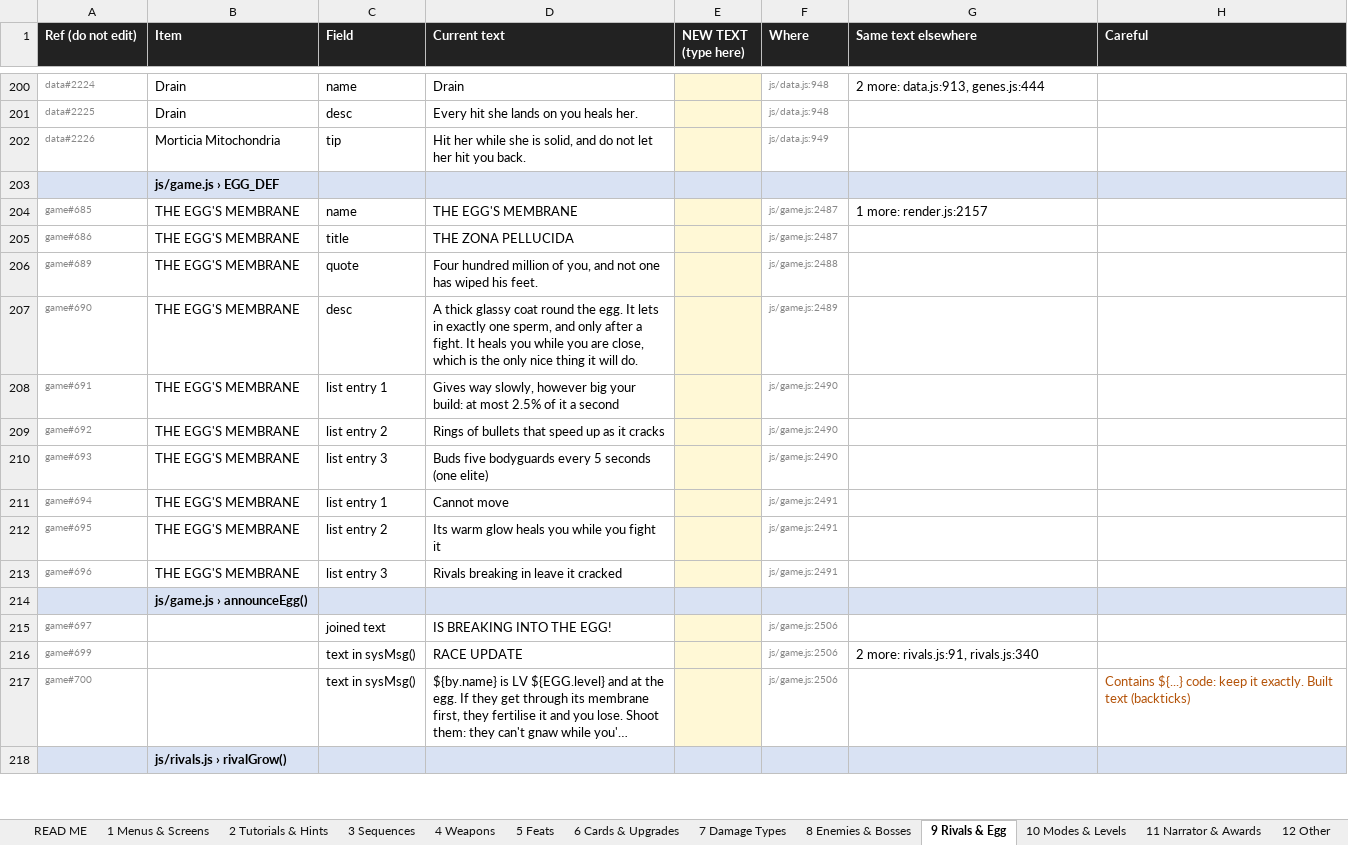
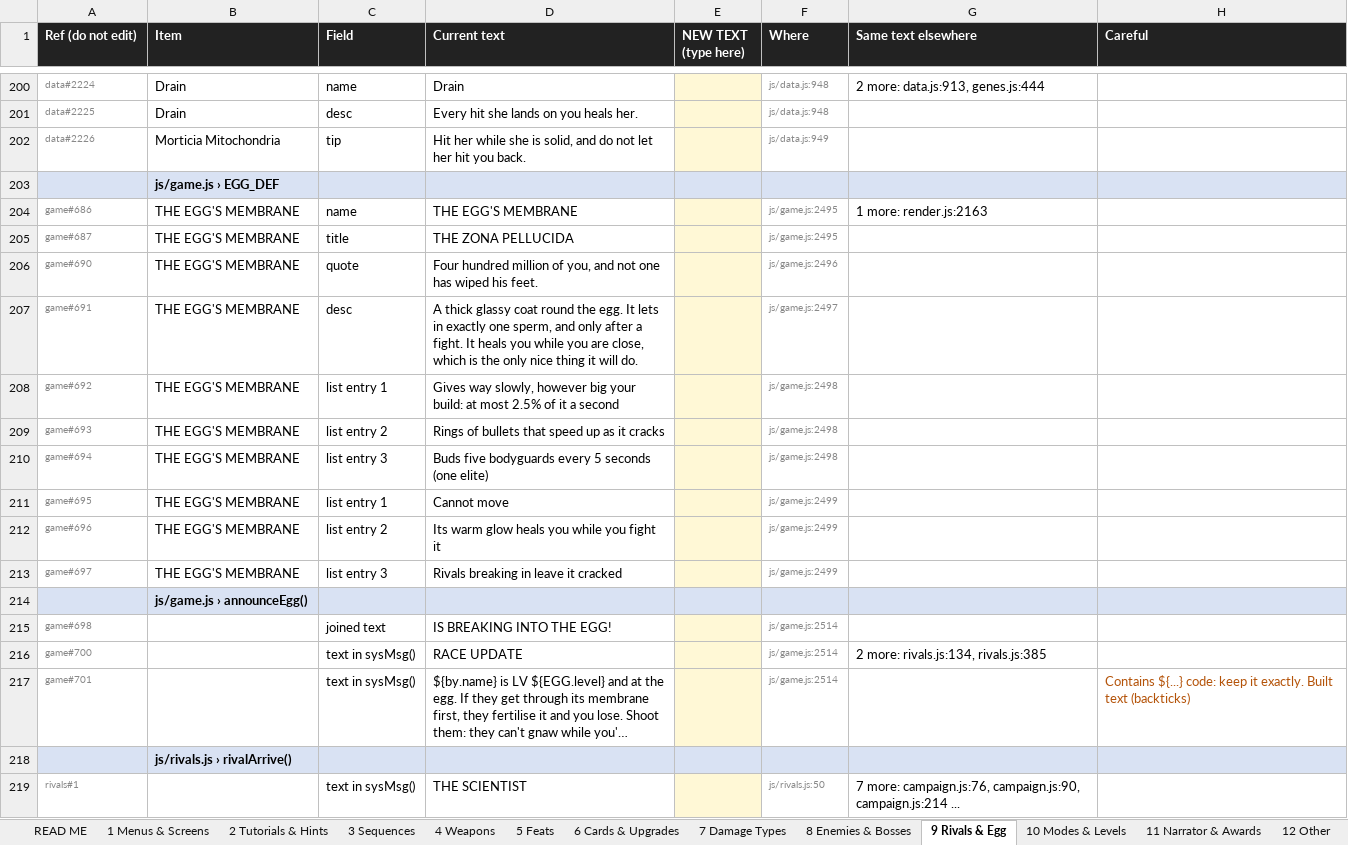
Before and after one commit to nickhuntdavis/alien-clay, an Excel workbook: storm-directive/SpawnPrawn_Copy.xlsx, sheet 9 Rivals & Egg, drawn as a sheet; only a part is shown, gaps mark what is left out; the shorter side is filled out with more unchanged rows; long unchanged cells end in …; values as stored, in another font and other column widths than the file's, no borders; removed rows and columns are numbered as before the commit, all else as after; the diff covers the shown part only; the diff names each change by its address in the sheet, - before the commit and + after, or states it on an @@ line.

```diff
--- a/storm-directive/SpawnPrawn_Copy.xlsx (sheet 9 Rivals & Egg)
+++ b/storm-directive/SpawnPrawn_Copy.xlsx (sheet 9 Rivals & Egg)
-A204 (Ref (do not edit)): game#685
+A204 (Ref (do not edit)): game#686
-F204:F205 (Where): js/game.js:2487
+F204:F205 (Where): js/game.js:2495
-G204 (Same text elsewhere): 1 more: render.js:2157
+G204 (Same text elsewhere): 1 more: render.js:2163
-A205 (Ref (do not edit)): game#686
+A205 (Ref (do not edit)): game#687
-row 206: game#689 | THE EGG'S MEMBRANE | quote | Four hundred million of you, and not one has wiped his feet. |  | js/game.js:2488
-C206 (Field): desc
+C206 (Field): quote
-D206 (Current text): A thick glassy coat round the egg. It lets in exactly one sperm, and only after a fight. It heals you while you are close, which is the only nice thing it will do.
+D206 (Current text): Four hundred million of you, and not one has wiped his feet.
-F206 (Where): js/game.js:2489
+F206 (Where): js/game.js:2496
-C207 (Field): list entry 1
+C207 (Field): desc
-D207 (Current text): Gives way slowly, however big your build: at most 2.5% of it a second
+D207 (Current text): A thick glassy coat round the egg. It lets in exactly one sperm, and only after a fight. It heals you while you are close, which is the only nice thing it will do.
-F207 (Where): js/game.js:2490
+F207 (Where): js/game.js:2497
-C208 (Field): list entry 2
+C208 (Field): list entry 1
-D208 (Current text): Rings of bullets that speed up as it cracks
+D208 (Current text): Gives way slowly, however big your build: at most 2.5% of it a second
-F208:F209 (Where): js/game.js:2490
+F208:F209 (Where): js/game.js:2498
-C209 (Field): list entry 3
+C209 (Field): list entry 2
-D209 (Current text): Buds five bodyguards every 5 seconds (one elite)
+D209 (Current text): Rings of bullets that speed up as it cracks
-C210 (Field): list entry 1
+C210 (Field): list entry 3
-D210 (Current text): Cannot move
+D210 (Current text): Buds five bodyguards every 5 seconds (one elite)
-F210 (Where): js/game.js:2491
+F210 (Where): js/game.js:2498
-C211 (Field): list entry 2
+C211 (Field): list entry 1
-D211 (Current text): Its warm glow heals you while you fight it
+D211 (Current text): Cannot move
-F211:F212 (Where): js/game.js:2491
+F211:F212 (Where): js/game.js:2499
-C212 (Field): list entry 3
+C212 (Field): list entry 2
-D212 (Current text): Rivals breaking in leave it cracked
+D212 (Current text): Its warm glow heals you while you fight it
+row 213: game#697 | THE EGG'S MEMBRANE | list entry 3 | Rivals breaking in leave it cracked |  | js/game.js:2499
-A215 (Ref (do not edit)): game#697
+A215 (Ref (do not edit)): game#698
-F215:F217 (Where): js/game.js:2506
+F215:F217 (Where): js/game.js:2514
-A216 (Ref (do not edit)): game#699
+A216 (Ref (do not edit)): game#700
-G216 (Same text elsewhere): 2 more: rivals.js:91, rivals.js:340
+G216 (Same text elsewhere): 2 more: rivals.js:134, rivals.js:385
-A217 (Ref (do not edit)): game#700
+A217 (Ref (do not edit)): game#701
+row 218:  | js/rivals.js › rivalArrive()
+row 219: rivals#1 |  | text in sysMsg() | THE SCIENTIST |  | js/rivals.js:50 | 7 more: campaign.js:76, campaign.js:90, campaign.js:214 ...
```
Also changed, not shown: 5 added rows and 55 edited cells elsewhere in this sheet, sheet 1 Menus & Screens, sheet 2 Tutorials & Hints, sheet 11 Narrator & Awards, sheet 6 Cards & Upgrades, sheet 12 Other, sheet 4 Weapons, 6 more sheets, 3 other files.
